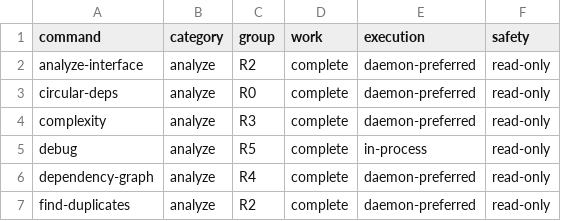
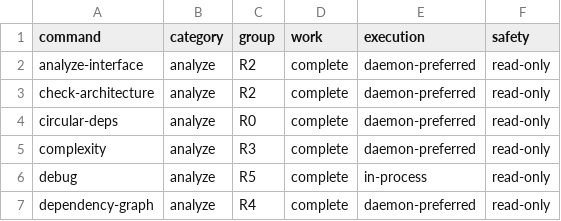
Before and after one commit to DanMarshall909/roslyn-tools, a TSV file: docs/command-port-migration-groups.tsv, drawn as a sheet; only a part is shown; the shorter side is filled out with more unchanged rows.

Commit message:
feat: complete architecture boundary verifier
Why: Teams need a repeatable CI check for intended project and technology boundaries with evidence that is shared across CLI and MCP.

What: Complete RT-017 error and CLI acceptance coverage, classify the command in the product and migration registries, document its non-overlap with built-in tools, and resolve the tracked issue with real dogfood evidence.

Verification: Focused core/CLI tests passed 10/10 and focused MCP tests passed 20/20. Roslyn Tools dogfood checked five projects with zero violations. scripts/check-local.ps1 -Full passed: build clean, core/CLI 1841 passed with 9 intentional skips, MCP 107 passed, and format verification clean.

Constraints: Imported MSBuild dependencies remain an explicitly documented limitation; direct declarations and semantic dependencies are covered.

```diff
--- a/docs/command-port-migration-groups.tsv
+++ b/docs/command-port-migration-groups.tsv
@@ -2,2 +2,3 @@ command	category	group	work	execution	safety
 analyze-interface	analyze	R2	complete	daemon-preferred	read-only
+check-architecture	analyze	R2	complete	daemon-preferred	read-only
 circular-deps	analyze	R0	complete	daemon-preferred	read-only
```
Also changed, not shown: 8 other files.
